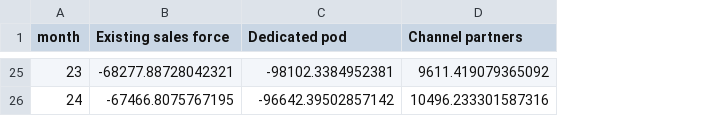
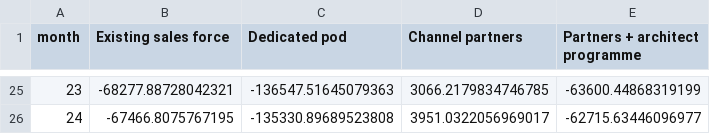
Before and after one commit to anvesha2402/sales-coverage-optimizer, a CSV file: data/results/d_flows_low.csv, drawn as a sheet; only a part is shown, gaps mark what is left out; the diff covers the shown part only; the diff names each change by its address in the sheet, - before the commit and + after, or states it on an @@ line.

```diff
--- a/data/results/d_flows_low.csv
+++ b/data/results/d_flows_low.csv
+column E (Partners + architect programme), rows 25-26: -63600.44868319199 | -62715.63446096977
-C25 (Dedicated pod): -98102.3384952381
+C25 (Dedicated pod): -136547.51645079363
-D25 (Channel partners): 9611.419079365092
+D25 (Channel partners): 3066.2179834746785
-C26 (Dedicated pod): -96642.39502857142
+C26 (Dedicated pod): -135330.89689523808
-D26 (Channel partners): 10496.233301587316
+D26 (Channel partners): 3951.0322056969017
```
Also changed, not shown: 41 edited cells elsewhere in this file, data/results/a_yoy.csv, data/results/b_spectrum.csv, 32 other files.
